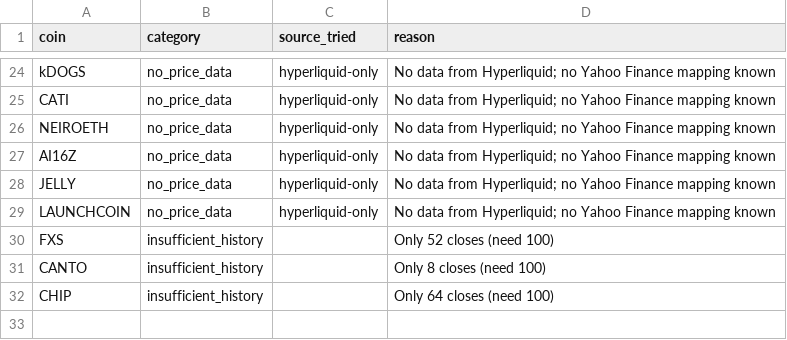
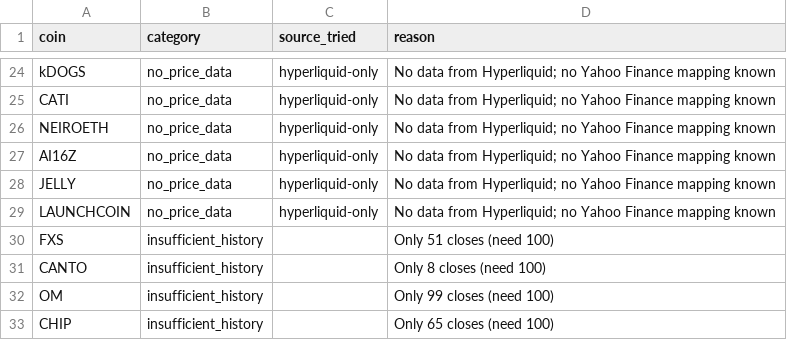
Before and after one commit to akiforge-lab/hyperliquid-momentum-scanner, a CSV file: output/missing_symbols.csv, drawn as a sheet; only a part is shown, gaps mark what is left out.

```diff
--- a/output/missing_symbols.csv
+++ b/output/missing_symbols.csv
@@ -29,4 +29,5 @@ JELLY,no_price_data,hyperliquid-only,No data from Hyperliquid; no Yahoo Finance
 LAUNCHCOIN,no_price_data,hyperliquid-only,No data from Hyperliquid; no Yahoo Finance mapping known
-FXS,insufficient_history,,Only 52 closes (need 100)
+FXS,insufficient_history,,Only 51 closes (need 100)
 CANTO,insufficient_history,,Only 8 closes (need 100)
-CHIP,insufficient_history,,Only 64 closes (need 100)
+OM,insufficient_history,,Only 99 closes (need 100)
+CHIP,insufficient_history,,Only 65 closes (need 100)
```
Also changed, not shown: output/all_rankings.csv, output/pair_momentum.csv, 8 other files.
